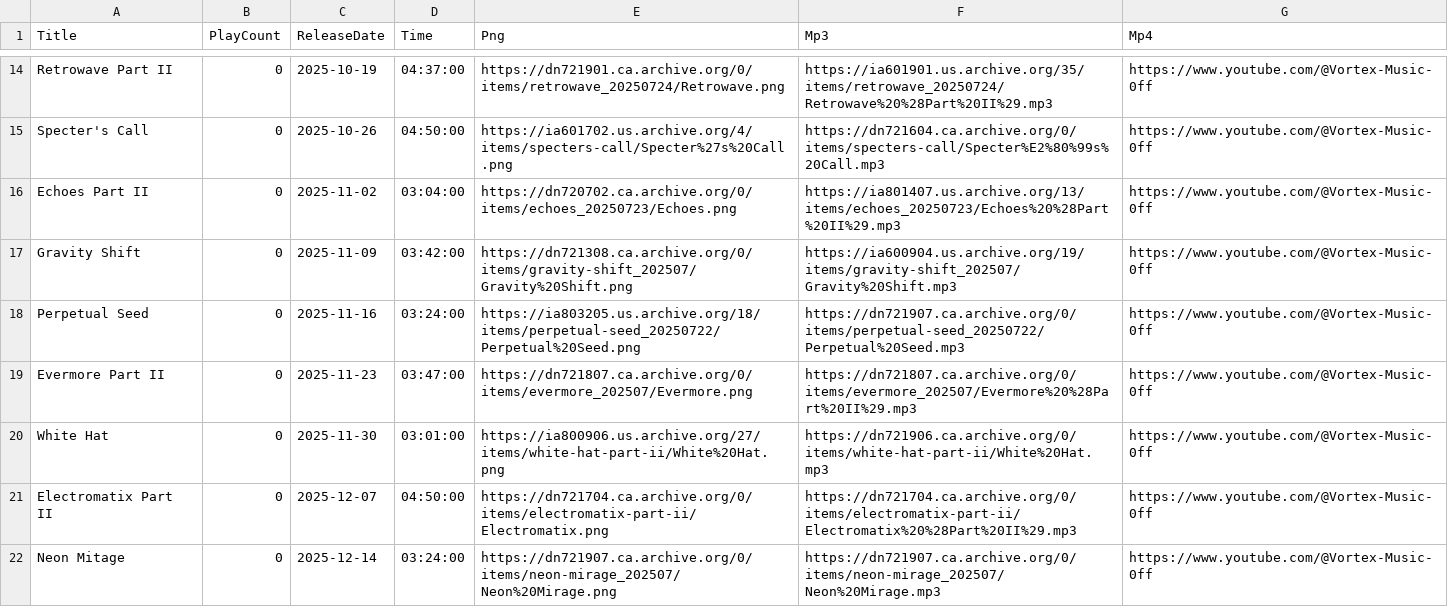
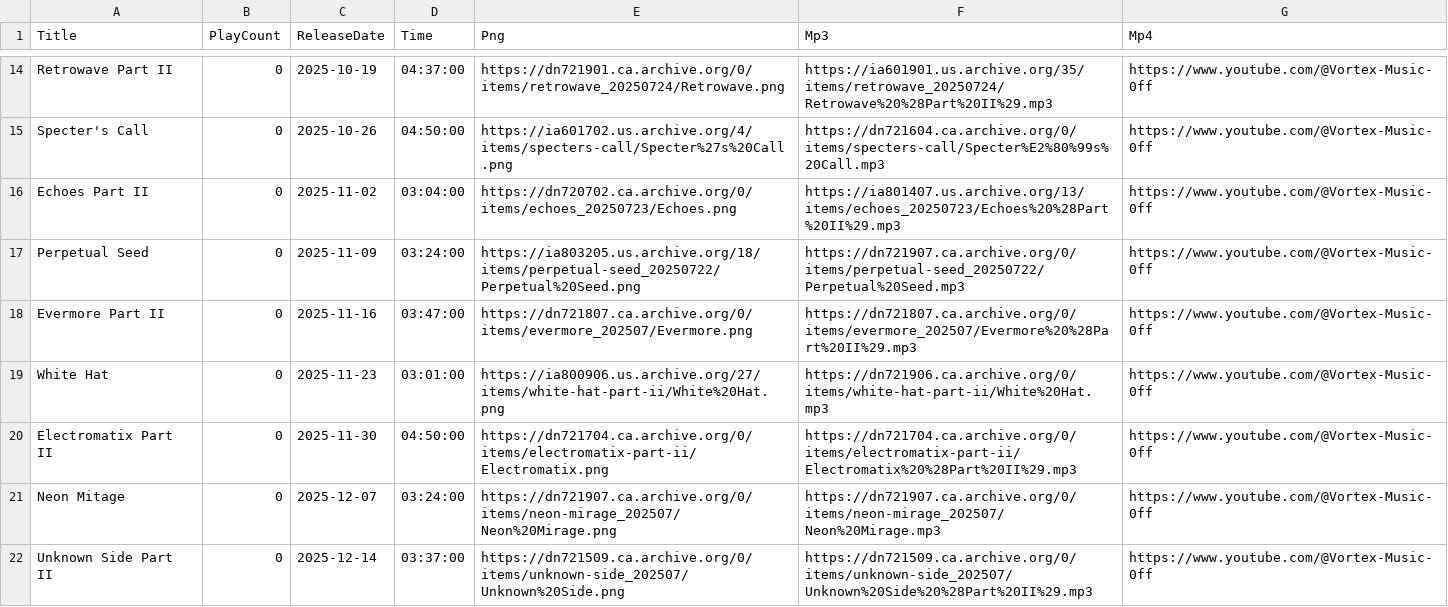
Before and after one commit to DJAZERTY/Vortex-Music-Admin-REPO, a CSV file: data/db.csv, drawn as a sheet; only a part is shown, gaps mark what is left out; the diff covers the shown part only.

Commit message:
Update db.csv

```diff
--- a/data/db.csv
+++ b/data/db.csv
@@ -16,7 +16,7 @@
 "Echoes Part II","0","2025-11-02","03:04:00","https://dn720702.ca.archive.org/0/items/echoes_20250723/Echoes.png","https://ia801407.us.archive.org/13/items/echoes_20250723/Echoes%20%28Part%20II%29.mp3","https://www.youtube.com/@Vortex-Music-0ff"
-"Gravity Shift","0","2025-11-09","03:42:00","https://dn721308.ca.archive.org/0/items/gravity-shift_202507/Gravity%20Shift.png","https://ia600904.us.archive.org/19/items/gravity-shift_202507/Gravity%20Shift.mp3","https://www.youtube.com/@Vortex-Music-0ff"
-"Perpetual Seed","0","2025-11-16","03:24:00","https://ia803205.us.archive.org/18/items/perpetual-seed_20250722/Perpetual%20Seed.png","https://dn721907.ca.archive.org/0/items/perpetual-seed_20250722/Perpetual%20Seed.mp3","https://www.youtube.com/@Vortex-Music-0ff"
-"Evermore Part II","0","2025-11-23","03:47:00","https://dn721807.ca.archive.org/0/items/evermore_202507/Evermore.png","https://dn721807.ca.archive.org/0/items/evermore_202507/Evermore%20%28Part%20II%29.mp3","https://www.youtube.com/@Vortex-Music-0ff"
-"White Hat","0","2025-11-30","03:01:00","https://ia800906.us.archive.org/27/items/white-hat-part-ii/White%20Hat.png","https://dn721906.ca.archive.org/0/items/white-hat-part-ii/White%20Hat.mp3","https://www.youtube.com/@Vortex-Music-0ff"
-"Electromatix Part II","0","2025-12-07","04:50:00","https://dn721704.ca.archive.org/0/items/electromatix-part-ii/Electromatix.png","https://dn721704.ca.archive.org/0/items/electromatix-part-ii/Electromatix%20%28Part%20II%29.mp3","https://www.youtube.com/@Vortex-Music-0ff"
-"Neon Mitage","0","2025-12-14","03:24:00","https://dn721907.ca.archive.org/0/items/neon-mirage_202507/Neon%20Mirage.png","https://dn721907.ca.archive.org/0/items/neon-mirage_202507/Neon%20Mirage.mp3","https://www.youtube.com/@Vortex-Music-0ff"
+"Perpetual Seed","0","2025-11-09","03:24:00","https://ia803205.us.archive.org/18/items/perpetual-seed_20250722/Perpetual%20Seed.png","https://dn721907.ca.archive.org/0/items/perpetual-seed_20250722/Perpetual%20Seed.mp3","https://www.youtube.com/@Vortex-Music-0ff"
+"Evermore Part II","0","2025-11-16","03:47:00","https://dn721807.ca.archive.org/0/items/evermore_202507/Evermore.png","https://dn721807.ca.archive.org/0/items/evermore_202507/Evermore%20%28Part%20II%29.mp3","https://www.youtube.com/@Vortex-Music-0ff"
+"White Hat","0","2025-11-23","03:01:00","https://ia800906.us.archive.org/27/items/white-hat-part-ii/White%20Hat.png","https://dn721906.ca.archive.org/0/items/white-hat-part-ii/White%20Hat.mp3","https://www.youtube.com/@Vortex-Music-0ff"
+"Electromatix Part II","0","2025-11-30","04:50:00","https://dn721704.ca.archive.org/0/items/electromatix-part-ii/Electromatix.png","https://dn721704.ca.archive.org/0/items/electromatix-part-ii/Electromatix%20%28Part%20II%29.mp3","https://www.youtube.com/@Vortex-Music-0ff"
+"Neon Mitage","0","2025-12-07","03:24:00","https://dn721907.ca.archive.org/0/items/neon-mirage_202507/Neon%20Mirage.png","https://dn721907.ca.archive.org/0/items/neon-mirage_202507/Neon%20Mirage.mp3","https://www.youtube.com/@Vortex-Music-0ff"
+"Unknown Side Part II","0","2025-12-14","03:37:00","https://dn721509.ca.archive.org/0/items/unknown-side_202507/Unknown%20Side.png","https://dn721509.ca.archive.org/0/items/unknown-side_202507/Unknown%20Side%20%28Part%20II%29.mp3","https://www.youtube.com/@Vortex-Music-0ff"
```
Also changed, not shown: 9 added rows and 3 edited cells elsewhere in this file.
